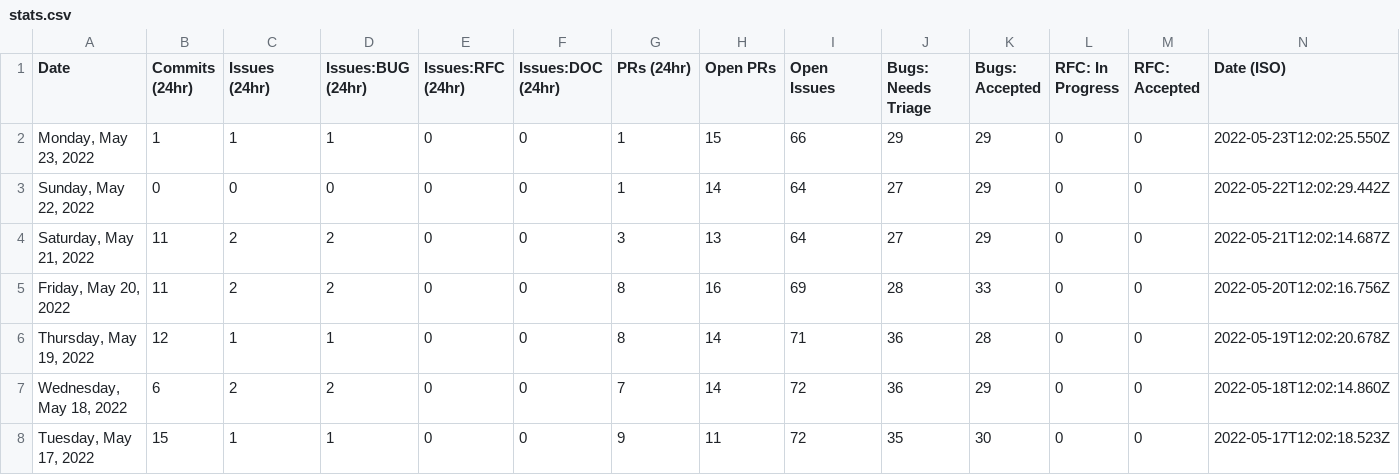
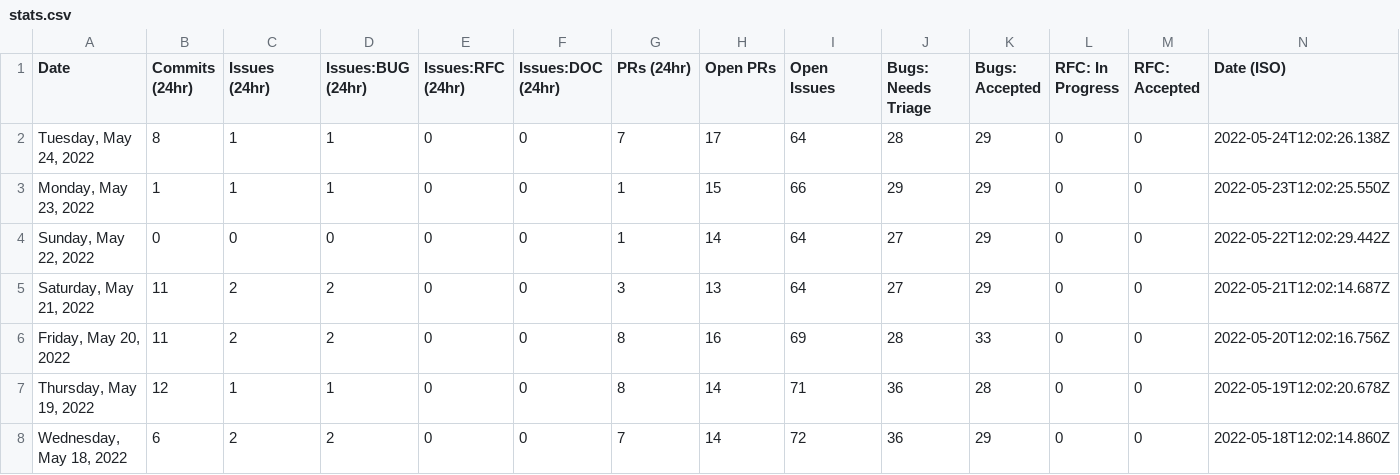
Before and after one commit to carmen16gm/astro, a CSV file: scripts/stats/stats.csv, drawn as a sheet; only a part is shown; the shorter side is filled out with more unchanged rows.

```diff
--- a/scripts/stats/stats.csv
+++ b/scripts/stats/stats.csv
@@ -1,2 +1,3 @@
 Date,Commits (24hr),Issues (24hr),Issues:BUG (24hr),Issues:RFC (24hr),Issues:DOC (24hr),PRs (24hr),Open PRs,Open Issues,Bugs: Needs Triage,Bugs: Accepted,RFC: In Progress,RFC: Accepted,Date (ISO)
+"Tuesday, May 24, 2022",8,1,1,0,0,7,17,64,28,29,0,0,"2022-05-24T12:02:26.138Z"
 "Monday, May 23, 2022",1,1,1,0,0,1,15,66,29,29,0,0,"2022-05-23T12:02:25.550Z"
```
